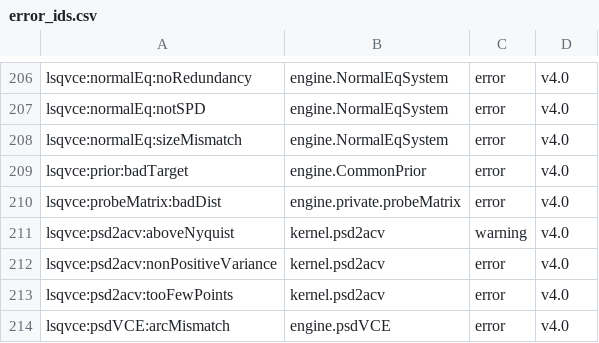
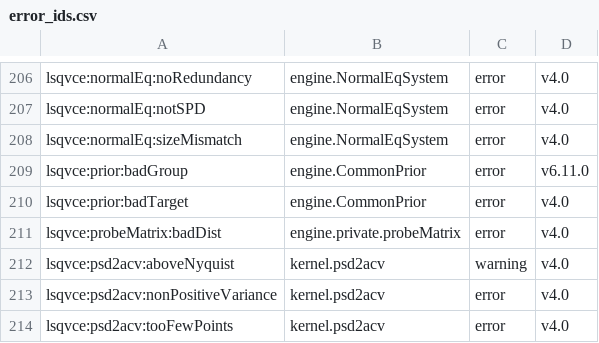
Before and after one commit to astrobayer/lsqvce, a CSV file: dev/docs_src/error_ids.csv, drawn as a sheet; only a part is shown, gaps mark what is left out; the shorter side is filled out with more unchanged rows.

```diff
--- a/dev/docs_src/error_ids.csv
+++ b/dev/docs_src/error_ids.csv
@@ -208,2 +208,3 @@ lsqvce:normalEq:notSPD,engine.NormalEqSystem,error,v4.0
 lsqvce:normalEq:sizeMismatch,engine.NormalEqSystem,error,v4.0
+lsqvce:prior:badGroup,engine.CommonPrior,error,v6.11.0
 lsqvce:prior:badTarget,engine.CommonPrior,error,v4.0
```
Also changed, not shown: 21 other files.
